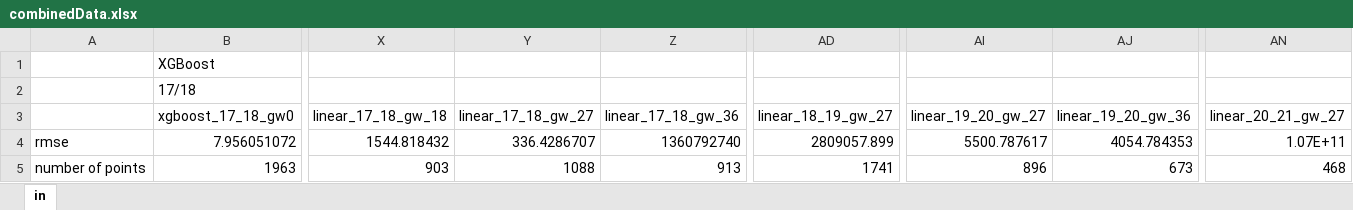
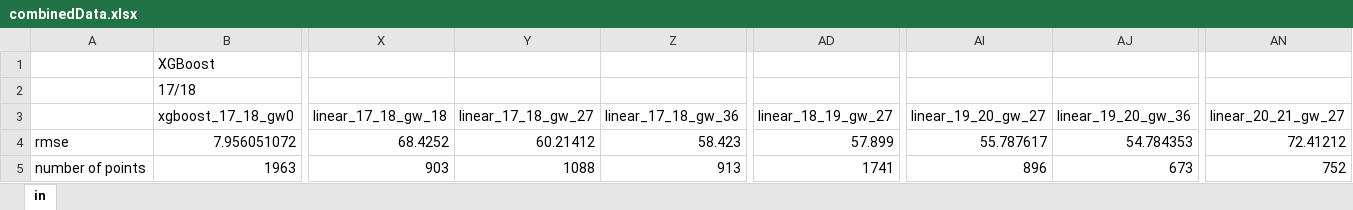
Before and after one commit to jakubglatki/FantasyPL, an Excel workbook: data/combinedData.xlsx, sheet in, drawn as a sheet; only a part is shown, gaps mark what is left out; values as stored, in another font and other column widths than the file's, no borders; the diff covers the shown part only; the diff names each change by its address in the sheet, - before the commit and + after, or states it on an @@ line.

Commit message:
+compared data of all models

```diff
--- a/data/combinedData.xlsx (sheet in)
+++ b/data/combinedData.xlsx (sheet in)
-X4 (linear_17_18_gw_18): 1544.818432
+X4 (linear_17_18_gw_18): 68.4252
-Y4 (linear_17_18_gw_27): 336.4286707
+Y4 (linear_17_18_gw_27): 60.21412
-Z4 (linear_17_18_gw_36): 1360792740
+Z4 (linear_17_18_gw_36): 58.423
-AD4 (linear_18_19_gw_27): 2809057.899
+AD4 (linear_18_19_gw_27): 57.899
-AI4 (linear_19_20_gw_27): 5500.787617
+AI4 (linear_19_20_gw_27): 55.787617
-AJ4 (linear_19_20_gw_36): 4054.784353
+AJ4 (linear_19_20_gw_36): 54.784353
-AN4 (linear_20_21_gw_27): 1.07E+11
+AN4 (linear_20_21_gw_27): 72.41212
-AN5 (linear_20_21_gw_27): 468
+AN5 (linear_20_21_gw_27): 752
```
Also changed, not shown: 1 edited cell elsewhere in this sheet.
